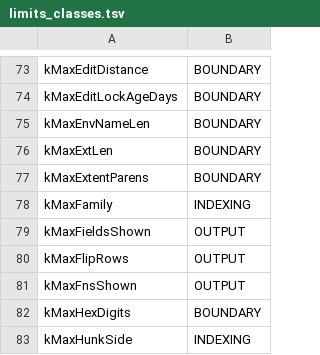
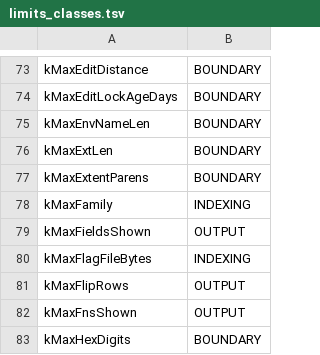
Before and after one commit to redhat-et/ripwire, a TSV file: docs/limits_classes.tsv, drawn as a sheet; only a part is shown, gaps mark what is left out; the shorter side is filled out with more unchanged rows; the diff names each change by its address in the sheet, - before the commit and + after, or states it on an @@ line.

```diff
--- a/docs/limits_classes.tsv
+++ b/docs/limits_classes.tsv
+row 80: kMaxFlagFileBytes | INDEXING
```
Also changed, not shown: 6 other files.
